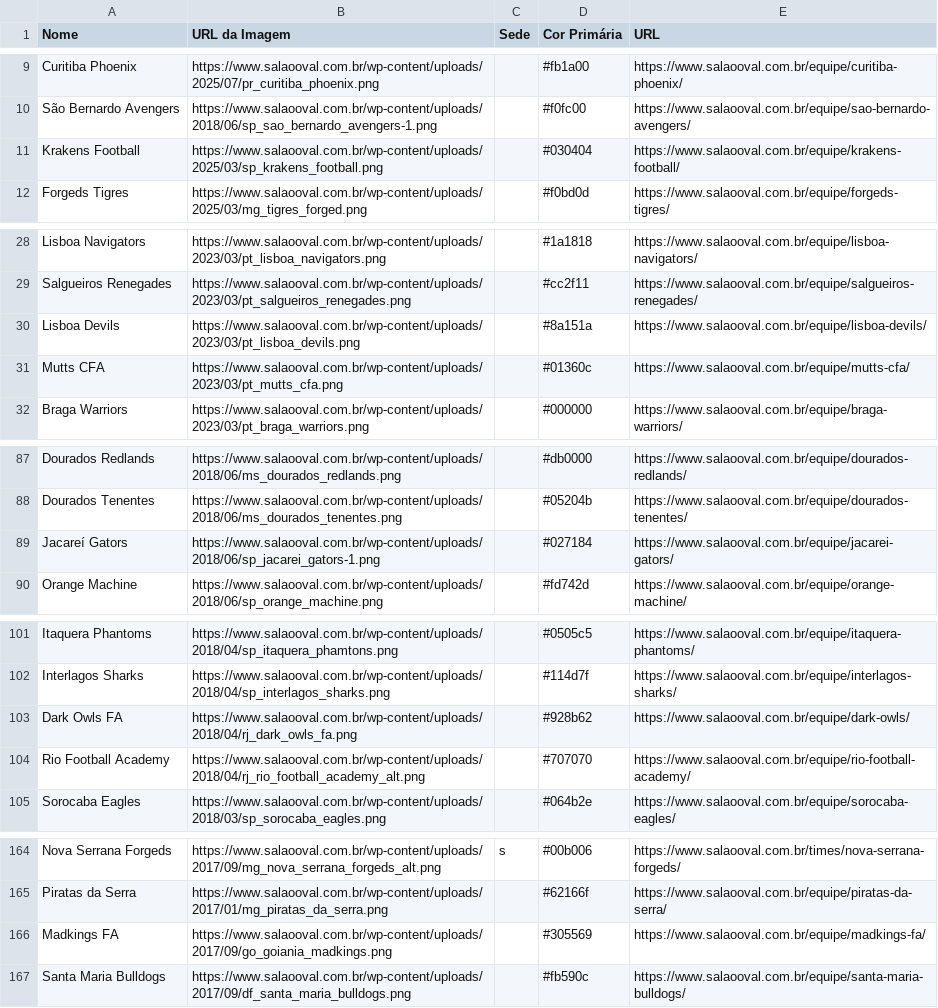
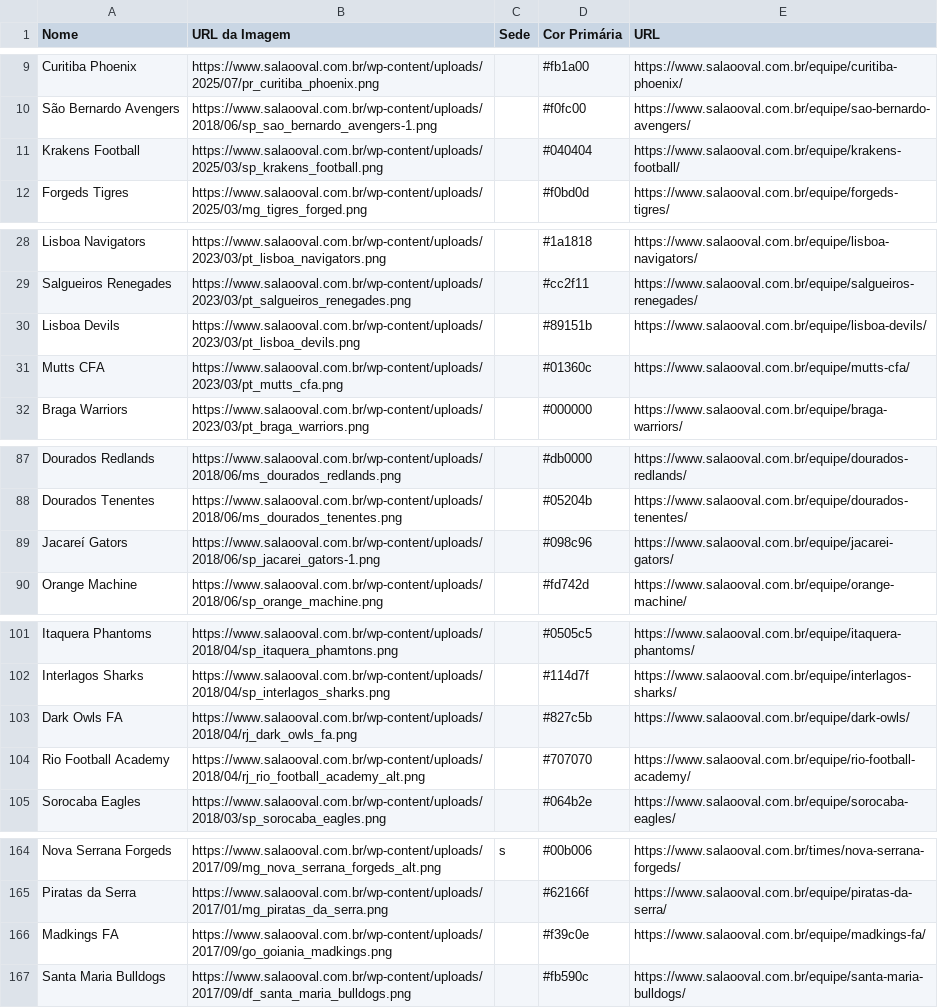
Before and after one commit to VictorOrtins/CinturaoDoFABR, a CSV file: data/raw/teams/teams_latest.csv, drawn as a sheet; only a part is shown, gaps mark what is left out; the diff covers the shown part only.

```diff
--- a/data/raw/teams/teams_latest.csv
+++ b/data/raw/teams/teams_latest.csv
@@ -10,3 +10,3 @@ Curitiba Phoenix,https://www.salaooval.com.br/wp-content/uploads/2025/07/pr_curi
 São Bernardo Avengers,https://www.salaooval.com.br/wp-content/uploads/2018/06/sp_sao_bernardo_avengers-1.png,,#f0fc00,https://www.salaooval.com.br/equipe/sao-bernardo-avengers/
-Krakens Football,https://www.salaooval.com.br/wp-content/uploads/2025/03/sp_krakens_football.png,,#030404,https://www.salaooval.com.br/equipe/krakens-football/
+Krakens Football,https://www.salaooval.com.br/wp-content/uploads/2025/03/sp_krakens_football.png,,#040404,https://www.salaooval.com.br/equipe/krakens-football/
 Forgeds Tigres,https://www.salaooval.com.br/wp-content/uploads/2025/03/mg_tigres_forged.png,,#f0bd0d,https://www.salaooval.com.br/equipe/forgeds-tigres/
@@ -29,3 +29,3 @@ Lisboa Navigators,https://www.salaooval.com.br/wp-content/uploads/2023/03/pt_lis
 Salgueiros Renegades,https://www.salaooval.com.br/wp-content/uploads/2023/03/pt_salgueiros_renegades.png,,#cc2f11,https://www.salaooval.com.br/equipe/salgueiros-renegades/
-Lisboa Devils,https://www.salaooval.com.br/wp-content/uploads/2023/03/pt_lisboa_devils.png,,#8a151a,https://www.salaooval.com.br/equipe/lisboa-devils/
+Lisboa Devils,https://www.salaooval.com.br/wp-content/uploads/2023/03/pt_lisboa_devils.png,,#89151b,https://www.salaooval.com.br/equipe/lisboa-devils/
 Mutts CFA,https://www.salaooval.com.br/wp-content/uploads/2023/03/pt_mutts_cfa.png,,#01360c,https://www.salaooval.com.br/equipe/mutts-cfa/
@@ -88,3 +88,3 @@ Dourados Redlands,https://www.salaooval.com.br/wp-content/uploads/2018/06/ms_dou
 Dourados Tenentes,https://www.salaooval.com.br/wp-content/uploads/2018/06/ms_dourados_tenentes.png,,#05204b,https://www.salaooval.com.br/equipe/dourados-tenentes/
-Jacareí Gators,https://www.salaooval.com.br/wp-content/uploads/2018/06/sp_jacarei_gators-1.png,,#027184,https://www.salaooval.com.br/equipe/jacarei-gators/
+Jacareí Gators,https://www.salaooval.com.br/wp-content/uploads/2018/06/sp_jacarei_gators-1.png,,#098c96,https://www.salaooval.com.br/equipe/jacarei-gators/
 Orange Machine,https://www.salaooval.com.br/wp-content/uploads/2018/06/sp_orange_machine.png,,#fd742d,https://www.salaooval.com.br/equipe/orange-machine/
@@ -102,3 +102,3 @@ Itaquera Phantoms,https://www.salaooval.com.br/wp-content/uploads/2018/04/sp_ita
 Interlagos Sharks,https://www.salaooval.com.br/wp-content/uploads/2018/04/sp_interlagos_sharks.png,,#114d7f,https://www.salaooval.com.br/equipe/interlagos-sharks/
-Dark Owls FA,https://www.salaooval.com.br/wp-content/uploads/2018/04/rj_dark_owls_fa.png,,#928b62,https://www.salaooval.com.br/equipe/dark-owls/
+Dark Owls FA,https://www.salaooval.com.br/wp-content/uploads/2018/04/rj_dark_owls_fa.png,,#827c5b,https://www.salaooval.com.br/equipe/dark-owls/
 Rio Football Academy,https://www.salaooval.com.br/wp-content/uploads/2018/04/rj_rio_football_academy_alt.png,,#707070,https://www.salaooval.com.br/equipe/rio-football-academy/
@@ -165,3 +165,3 @@ Nova Serrana Forgeds,https://www.salaooval.com.br/wp-content/uploads/2017/09/mg_
 Piratas da Serra,https://www.salaooval.com.br/wp-content/uploads/2017/01/mg_piratas_da_serra.png,,#62166f,https://www.salaooval.com.br/equipe/piratas-da-serra/
-Madkings FA,https://www.salaooval.com.br/wp-content/uploads/2017/09/go_goiania_madkings.png,,#305569,https://www.salaooval.com.br/equipe/madkings-fa/
+Madkings FA,https://www.salaooval.com.br/wp-content/uploads/2017/09/go_goiania_madkings.png,,#f39c0e,https://www.salaooval.com.br/equipe/madkings-fa/
 Santa Maria Bulldogs,https://www.salaooval.com.br/wp-content/uploads/2017/09/df_santa_maria_bulldogs.png,,#fb590c,https://www.salaooval.com.br/equipe/santa-maria-bulldogs/
```
Also changed, not shown: 10 edited cells elsewhere in this file, backend/seed_data/games.csv, backend/seed_data/teams.csv.
